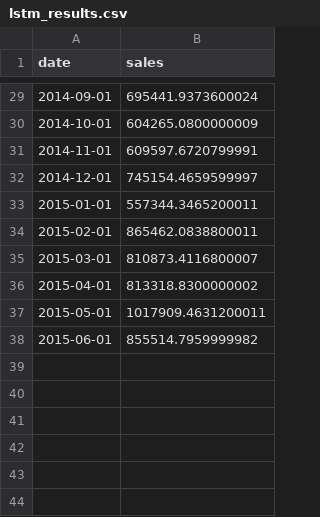
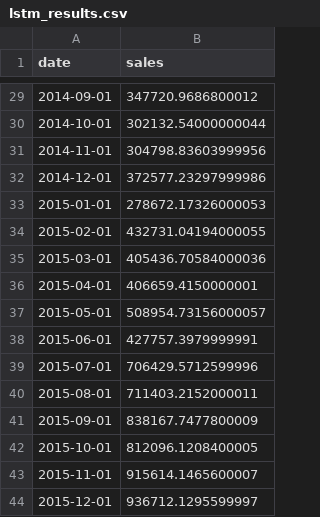
Before and after one commit to JonathanArns/uip, a CSV file: infrastructure/lstm_results.csv, drawn as a sheet; only a part is shown, gaps mark what is left out; the diff covers the shown part only.

```diff
--- a/infrastructure/lstm_results.csv
+++ b/infrastructure/lstm_results.csv
@@ -29,10 +29,16 @@ date,sales
-2014-09-01,695441.9373600024
-2014-10-01,604265.0800000009
-2014-11-01,609597.6720799991
-2014-12-01,745154.4659599997
-2015-01-01,557344.3465200011
-2015-02-01,865462.0838800011
-2015-03-01,810873.4116800007
-2015-04-01,813318.8300000002
-2015-05-01,1017909.4631200011
-2015-06-01,855514.7959999982
+2014-09-01,347720.9686800012
+2014-10-01,302132.54000000044
+2014-11-01,304798.83603999956
+2014-12-01,372577.23297999986
+2015-01-01,278672.17326000053
+2015-02-01,432731.04194000055
+2015-03-01,405436.70584000036
+2015-04-01,406659.4150000001
+2015-05-01,508954.73156000057
+2015-06-01,427757.3979999991
+2015-07-01,706429.5712599996
+2015-08-01,711403.2152000011
+2015-09-01,838167.7477800009
+2015-10-01,812096.1208400005
+2015-11-01,915614.1465600007
+2015-12-01,936712.1295599997
```
Also changed, not shown: 27 edited cells elsewhere in this file, 4 other files.
